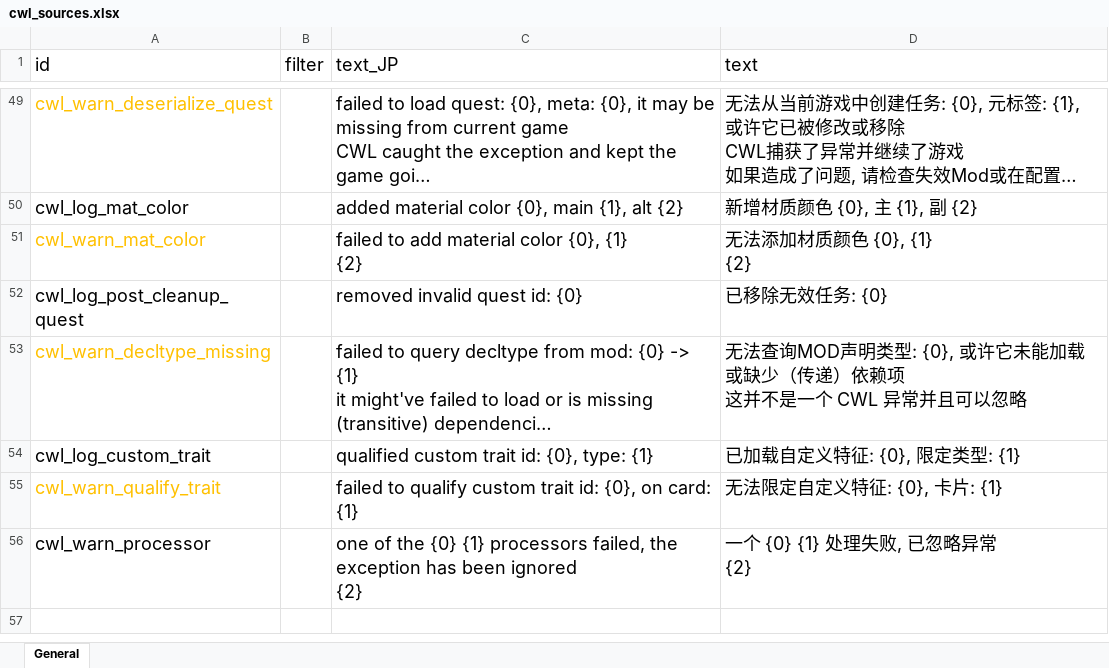
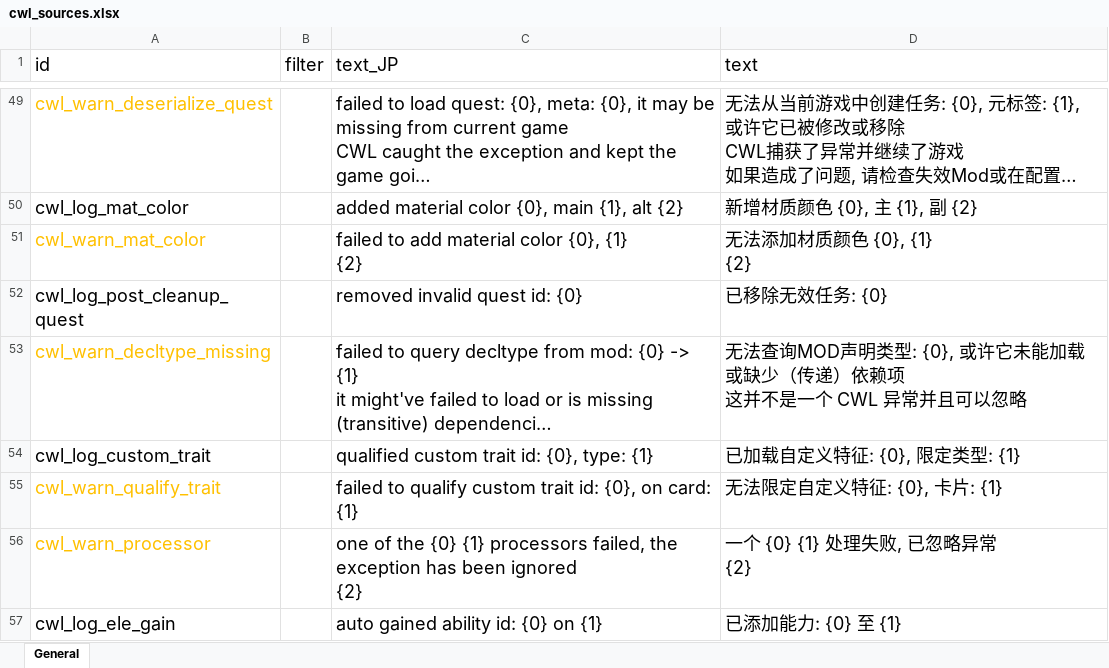
Before and after one commit to gottyduke/Elin.Plugins, an Excel workbook: CustomWhateverLoader/LangMod/CN/cwl_sources.xlsx, sheet General, drawn as a sheet; only a part is shown, gaps mark what is left out; long unchanged cells end in …; values as stored, in another font and other column widths than the file's, no borders; the diff names each change by its address in the sheet, - before the commit and + after, or states it on an @@ line.

Commit message:
i18n(CWL): update loc entries

```diff
--- a/CustomWhateverLoader/LangMod/CN/cwl_sources.xlsx (sheet General)
+++ b/CustomWhateverLoader/LangMod/CN/cwl_sources.xlsx (sheet General)
-A56 text colour: black
+A56 text colour: #FFC000
+row 57: cwl_log_ele_gain |  | auto gained ability id: {0} on {1} | 已添加能力: {0} 至 {1}
```
Also changed, not shown: CustomWhateverLoader/LangMod/EN/cwl_sources.xlsx, CustomWhateverLoader/LangMod/ZHTW/cwl_sources.xlsx.
